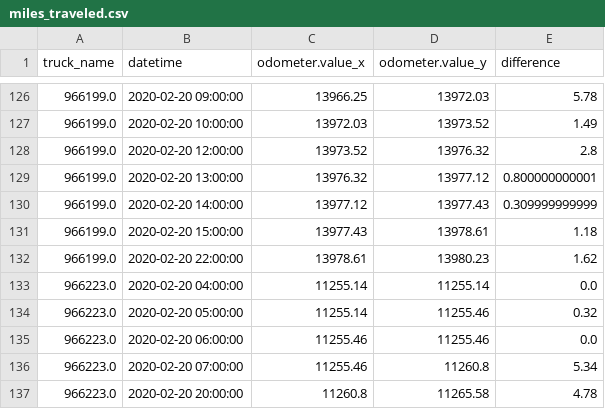
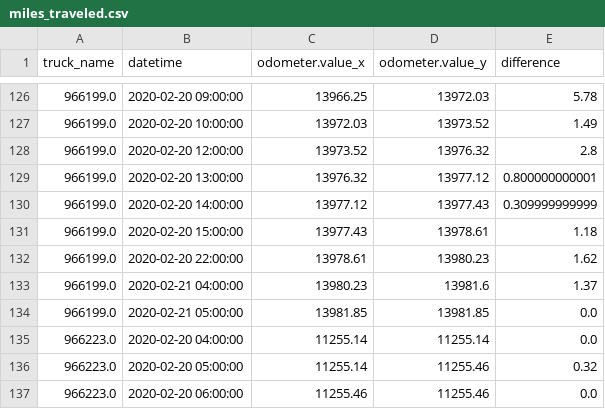
Before and after one commit to CityofSyracuse/snowmap, a CSV file: snowmap/miles_traveled.csv, drawn as a sheet; only a part is shown, gaps mark what is left out; the shorter side is filled out with more unchanged rows; the diff names each change by its address in the sheet, - before the commit and + after, or states it on an @@ line.

```diff
--- a/snowmap/miles_traveled.csv
+++ b/snowmap/miles_traveled.csv
+row 133: 966199.0 | 2020-02-21 04:00:00 | 13980.23 | 13981.6 | 1.37
+row 134: 966199.0 | 2020-02-21 05:00:00 | 13981.85 | 13981.85 | 0.0
```
Also changed, not shown: snowmap/count_vehicles.csv, 2 other files.
